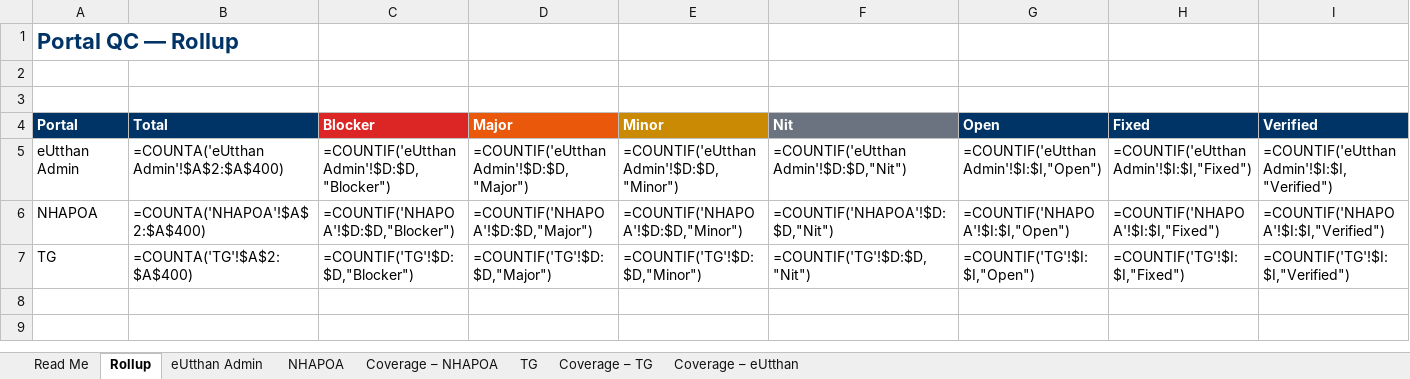
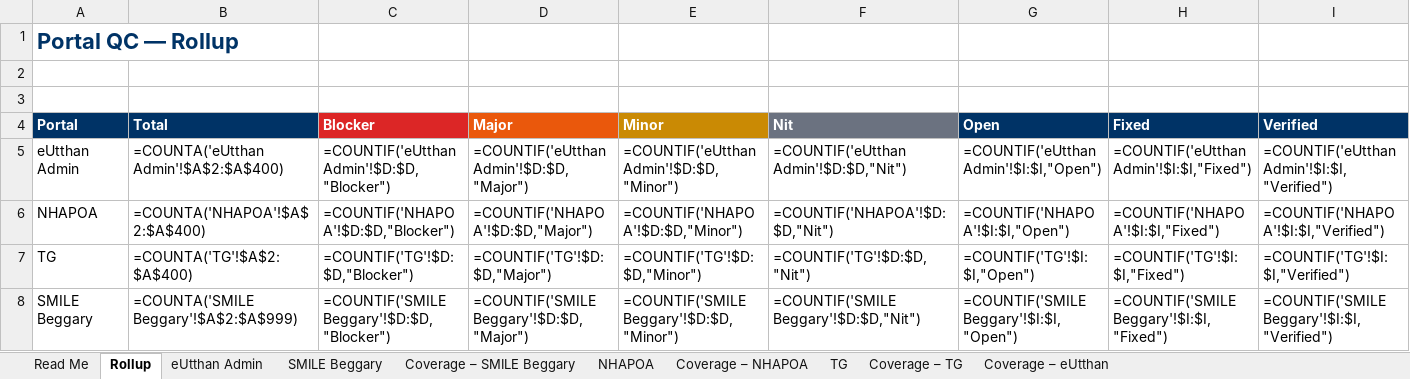
Before and after one commit to AkashShivanand/mosje, an Excel workbook: docs/qc/MoSJE-Portal-QC-Tracker.xlsx, sheet Rollup, drawn as a sheet; values as stored, in another font and other column widths than the file's, no borders; formulas without a stored value are shown as written; the diff names each change by its address in the sheet, - before the commit and + after, or states it on an @@ line.

Commit message:
docs(smile-beggary): the finished audit — 60 design findings, PDF, tracker and Figma boards
The sign-in surface was re-checked the same way the rest was, against the two
images rather than the extractions behind them. Eight findings held; one was
withdrawn (the portal names are orange in the design too, so there is nothing to
report) and two were corrected: the second typeface is on four elements, not six,
and the Choose Portal difference is the missing role selector, not the drawer —
both design and build present the portals as a right-hand drawer.

Two scope rules from the reviewer then narrowed the set:

- Design bugs only. Copy, wording, naming and policy are out. That removes the
  accessibility-statement item, both breadcrumb-vocabulary items, the footer
  year, three renaming findings and a placeholder wording — nine in all.
- Filters get one soft global note ("use the relevant filter options and follow
  the design") instead of three per-screen findings demanding an exact match.

Everything removed is listed with its reason in the report's "Not raised here"
table and in audit-master.deferred, so none of it is silently lost.

60 findings remain — 19 Major, 35 Minor, 6 Nit — renumbered to the house
nomenclature: SMB-GLOBAL-nnn, SMB-AUTH-nnn, SMB-SA-<SCREEN>-nnn.

Deliverables, all generated from audit-master.json so they cannot disagree:
the PDF (37 pages, the canonical navy layout with side-by-side boards and
numbered markers), DESIGN-QA-REPORT.md, the `SMILE Beggary` and
`Coverage – SMILE Beggary` sheets in the master tracker with a Rollup row, and
the Figma review sheet (63 rows) and pinned report (16 global + 19 screen
boards) updated to the same ids.

```diff
--- a/docs/qc/MoSJE-Portal-QC-Tracker.xlsx (sheet Rollup)
+++ b/docs/qc/MoSJE-Portal-QC-Tracker.xlsx (sheet Rollup)
+sheet tab: SMILE Beggary
+sheet tab: Coverage – SMILE Beggary
+row 8: SMILE Beggary | =COUNTA('SMILE Beggary'!$A$2:$A$999) | =COUNTIF('SMILE Beggary'!$D:$D,"Blocker") | =COUNTIF('SMILE Beggary'!$D:$D,"Major") | =COUNTIF('SMILE Beggary'!$D:$D,"Minor") | =COUNTIF('SMILE Beggary'!$D:$D,"Nit") | =COUNTIF('SMILE Beggary'!$I:$I,"Open") | =COUNTIF('SMILE Beggary'!$I:$I,"Fixed") | =COUNTIF('SMILE Beggary'!$I:$I,"Verified")
```
Also changed, not shown: 19 other files.
